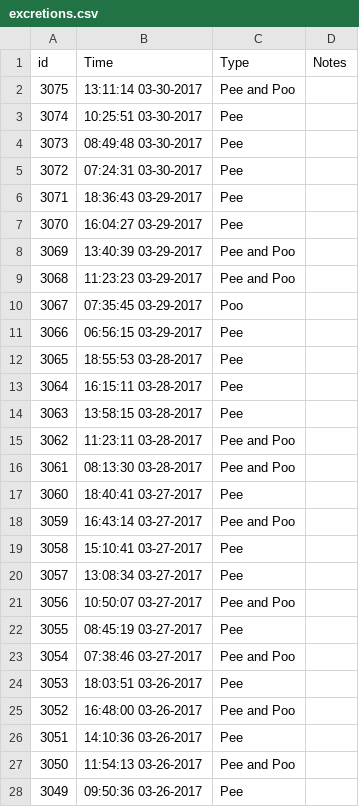
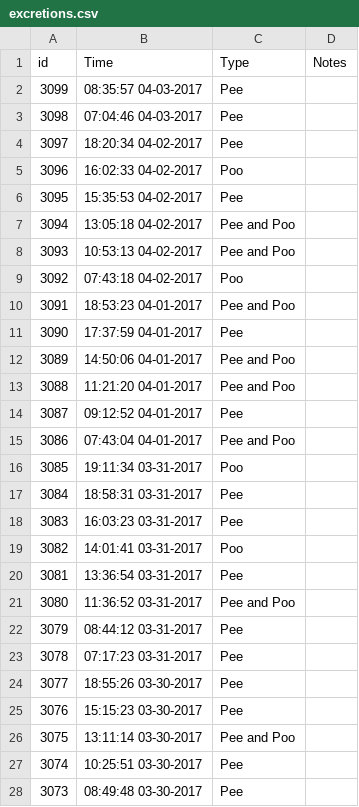
Before and after one commit to canadianveggie/astrid, a CSV file: _data/excretions.csv, drawn as a sheet; only a part is shown; the shorter side is filled out with more unchanged rows; the diff names each change by its address in the sheet, - before the commit and + after, or states it on an @@ line.

```diff
--- a/_data/excretions.csv
+++ b/_data/excretions.csv
+row 2: 3099 | 08:35:57 04-03-2017 | Pee
+row 3: 3098 | 07:04:46 04-03-2017 | Pee
+row 4: 3097 | 18:20:34 04-02-2017 | Pee
+row 5: 3096 | 16:02:33 04-02-2017 | Poo
+row 6: 3095 | 15:35:53 04-02-2017 | Pee
+row 7: 3094 | 13:05:18 04-02-2017 | Pee and Poo
+row 8: 3093 | 10:53:13 04-02-2017 | Pee and Poo
+row 9: 3092 | 07:43:18 04-02-2017 | Poo
+row 10: 3091 | 18:53:23 04-01-2017 | Pee and Poo
+row 11: 3090 | 17:37:59 04-01-2017 | Pee
+row 12: 3089 | 14:50:06 04-01-2017 | Pee and Poo
+row 13: 3088 | 11:21:20 04-01-2017 | Pee and Poo
+row 14: 3087 | 09:12:52 04-01-2017 | Pee
+row 15: 3086 | 07:43:04 04-01-2017 | Pee and Poo
+row 16: 3085 | 19:11:34 03-31-2017 | Poo
+row 17: 3084 | 18:58:31 03-31-2017 | Pee
+row 18: 3083 | 16:03:23 03-31-2017 | Pee
+row 19: 3082 | 14:01:41 03-31-2017 | Poo
+row 20: 3081 | 13:36:54 03-31-2017 | Pee
+row 21: 3080 | 11:36:52 03-31-2017 | Pee and Poo
+row 22: 3079 | 08:44:12 03-31-2017 | Pee
+row 23: 3078 | 07:17:23 03-31-2017 | Pee
+row 24: 3077 | 18:55:26 03-30-2017 | Pee
+row 25: 3076 | 15:15:23 03-30-2017 | Pee
```
Also changed, not shown: _data/feeds.csv, _data/journal_entries.csv, 4 other files.
